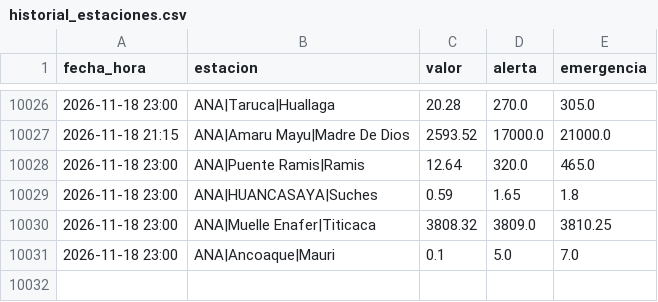
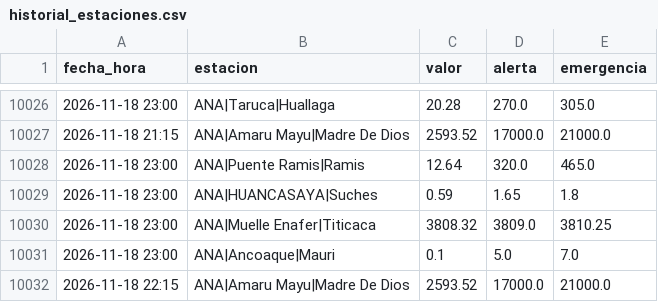
Before and after one commit to andresffigueroaa-blip/ensoperu, a CSV file: sitio/datos/rios/historial_estaciones.csv, drawn as a sheet; only a part is shown, gaps mark what is left out.

Commit message:
datos: avisos y comunicados desde el Perú 2026-11-18

```diff
--- a/sitio/datos/rios/historial_estaciones.csv
+++ b/sitio/datos/rios/historial_estaciones.csv
@@ -10031 +10031,2 @@ fecha_hora,estacion,valor,alerta,emergencia
 2026-11-18 23:00,ANA|Ancoaque|Mauri,0.1,5.0,7.0
+2026-11-18 22:15,ANA|Amaru Mayu|Madre De Dios,2593.52,17000.0,21000.0
```
Also changed, not shown: 10 other files.
